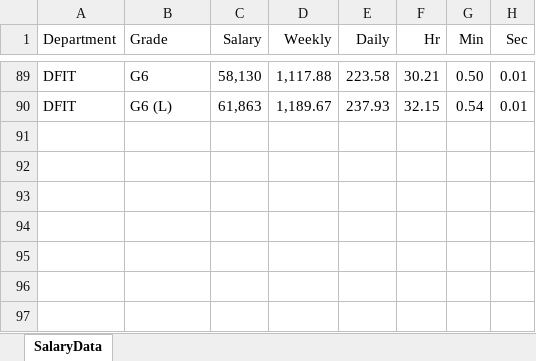
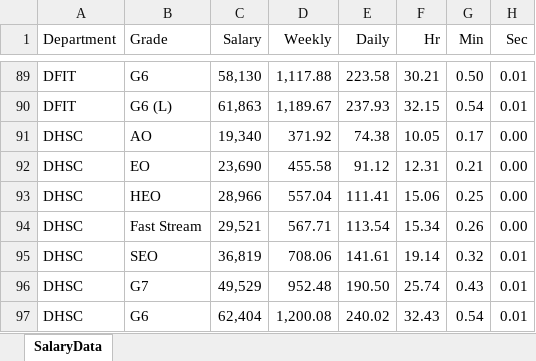
Before and after one commit to Samuel-Hoskin/CS-Meeting-Cost, an Excel workbook: SalaryData.xlsx, sheet SalaryData, drawn as a sheet; only a part is shown, gaps mark what is left out; values as stored, in another font and other column widths than the file's, no borders; table styles not drawn; the diff names each change by its address in the sheet, - before the commit and + after, or states it on an @@ line.

Commit message:
added DHSC and HMT

```diff
--- a/SalaryData.xlsx (sheet SalaryData)
+++ b/SalaryData.xlsx (sheet SalaryData)
+row 91: DHSC | AO | 19,340 | 371.92 | 74.38 | 10.05 | 0.17 | 0.00
+row 92: DHSC | EO | 23,690 | 455.58 | 91.12 | 12.31 | 0.21 | 0.00
+row 93: DHSC | HEO | 28,966 | 557.04 | 111.41 | 15.06 | 0.25 | 0.00
+row 94: DHSC | Fast Stream | 29,521 | 567.71 | 113.54 | 15.34 | 0.26 | 0.00
+row 95: DHSC | SEO | 36,819 | 708.06 | 141.61 | 19.14 | 0.32 | 0.01
+row 96: DHSC | G7 | 49,529 | 952.48 | 190.50 | 25.74 | 0.43 | 0.01
+row 97: DHSC | G6 | 62,404 | 1,200.08 | 240.02 | 32.43 | 0.54 | 0.01
```
Also changed, not shown: 2 other files.
